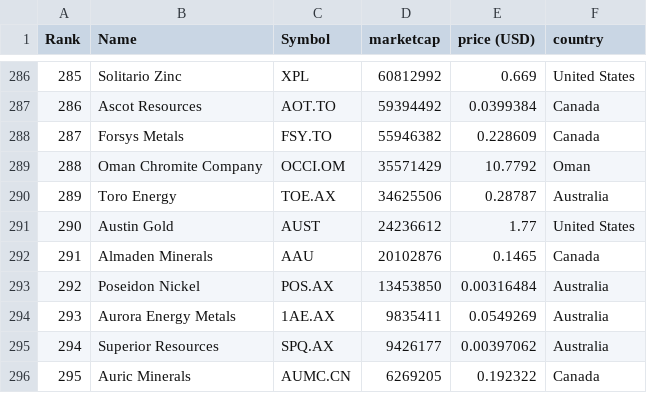
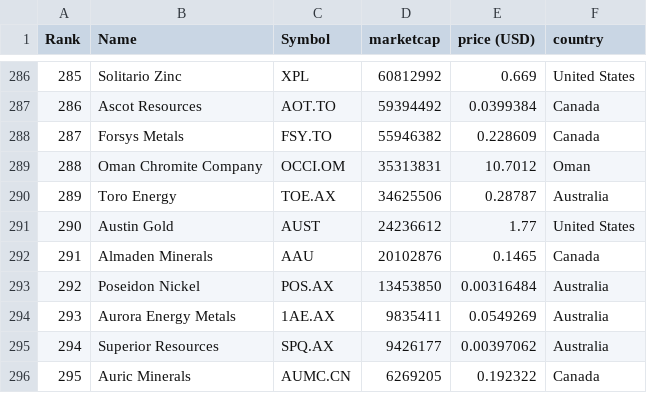
Before and after one commit to Cortizf50/merida-june-6-2024, a CSV file: companies-all.csv, drawn as a sheet; only a part is shown, gaps mark what is left out.

```diff
--- a/companies-all.csv
+++ b/companies-all.csv
@@ -288,3 +288,3 @@
 "287","Forsys Metals","FSY.TO","55946382","0.228609","Canada"
-"288","Oman Chromite Company","OCCI.OM","35571429","10.7792","Oman"
+"288","Oman Chromite Company","OCCI.OM","35313831","10.7012","Oman"
 "289","Toro Energy","TOE.AX","34625506","0.28787","Australia"
```
